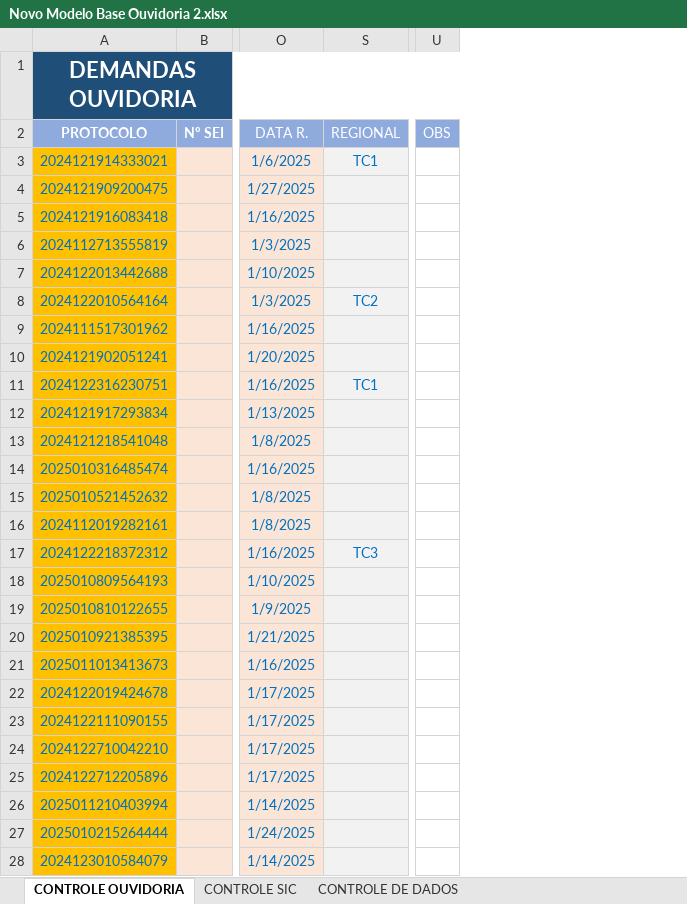
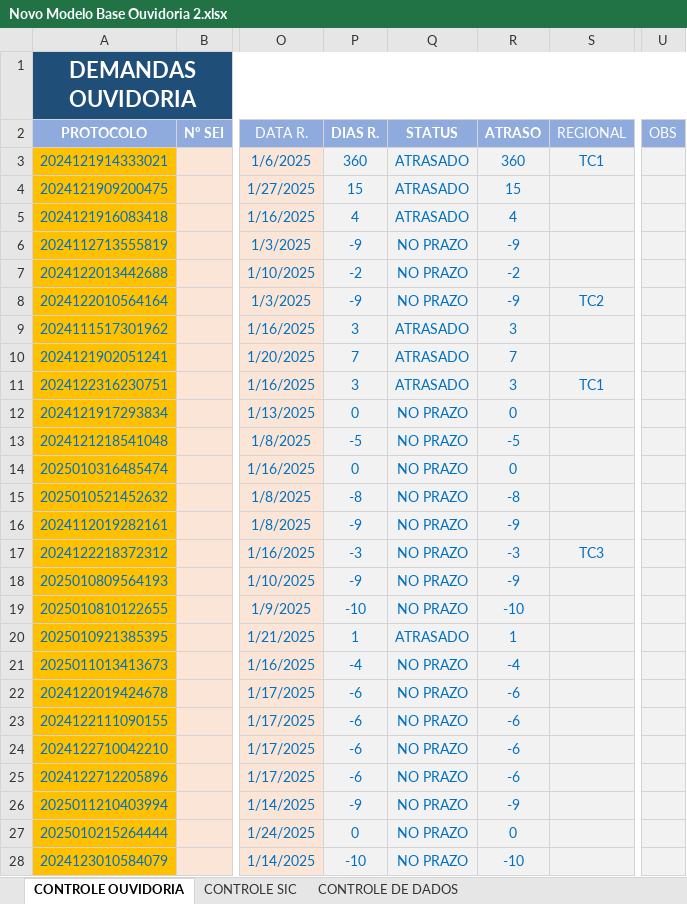
Before and after one commit to ghmfrade/sistema_de_ouvidoria, an Excel workbook: pasta_seed/Novo Modelo Base Ouvidoria 2.xlsx, sheet CONTROLE OUVIDORIA, drawn as a sheet; only a part is shown, gaps mark what is left out; values as stored, in another font and other column widths than the file's, no borders; conditional formats not drawn; the diff covers the shown part only; the diff names each change by its address in the sheet, - before the commit and + after, or states it on an @@ line.

```diff
--- a/pasta_seed/Novo Modelo Base Ouvidoria 2.xlsx (sheet CONTROLE OUVIDORIA)
+++ b/pasta_seed/Novo Modelo Base Ouvidoria 2.xlsx (sheet CONTROLE OUVIDORIA)
@@ column P (DIAS R.) unhidden, rows 3-28: 360 | 15 | 4 | -9 | -2 | -9 | 3 | 7 | 3 | 0 | -5 | 0 | -8 | -9 | -3 | -9 | -10 | 1 | -4 | -6 | -6 | -6 | -6 | -9 | 0 | -10 @@
@@ column Q (STATUS) unhidden, rows 3-28: ATRASADO | ATRASADO | ATRASADO | NO PRAZO | NO PRAZO | NO PRAZO | ATRASADO | ATRASADO | ATRASADO | NO PRAZO | NO PRAZO | NO PRAZO | NO PRAZO | NO PRAZO | NO PRAZO | NO PRAZO | NO PRAZO | ATRASADO | NO PRAZO | NO PRAZO | NO PRAZO | NO PRAZO | NO PRAZO | NO PRAZO | NO PRAZO | NO PRAZO @@
@@ column R (ATRASO) unhidden, rows 3-28: 360 | 15 | 4 | -9 | -2 | -9 | 3 | 7 | 3 | 0 | -5 | 0 | -8 | -9 | -3 | -9 | -10 | 1 | -4 | -6 | -6 | -6 | -6 | -9 | 0 | -10 @@
-U3:U28 fill: none
+U3:U28 fill: #F2F2F2
```
Also changed, not shown: 61 added rows, 114 edited cells and cell formats elsewhere in this sheet, hidden cells, charts or pictures, seed_lancados.xlsx, seed_nao_lancados.xlsx, 12 other files.
